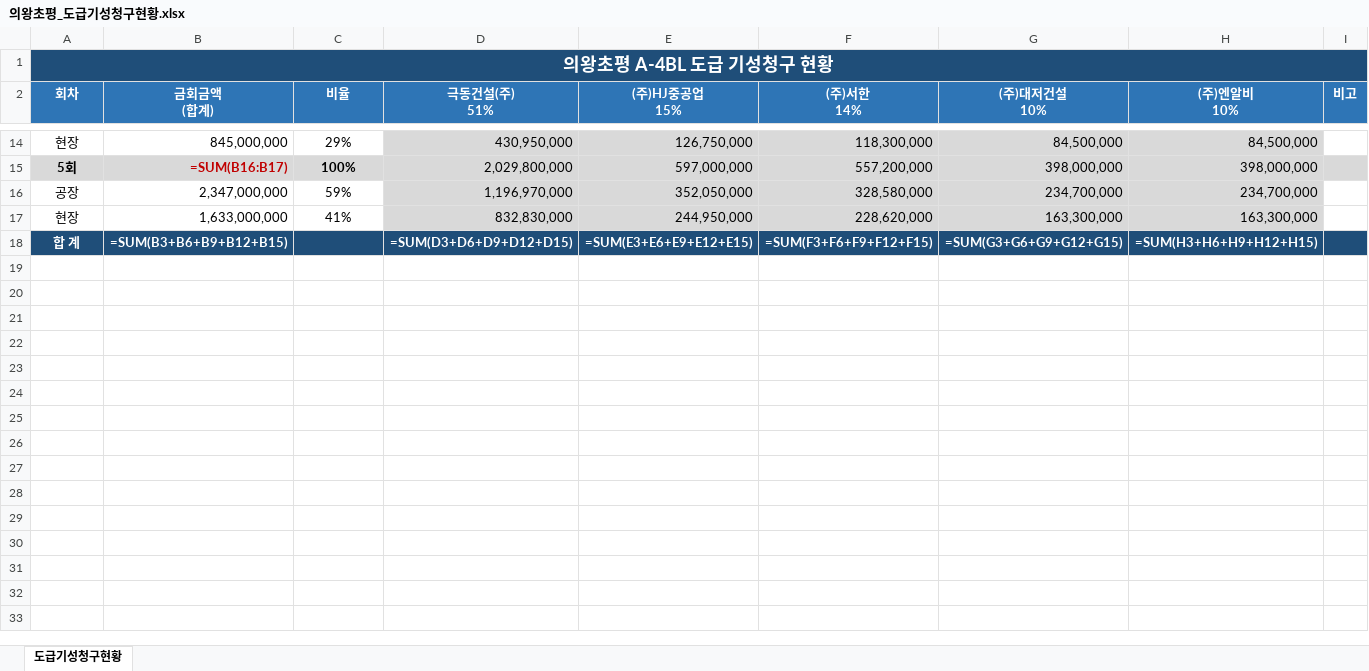
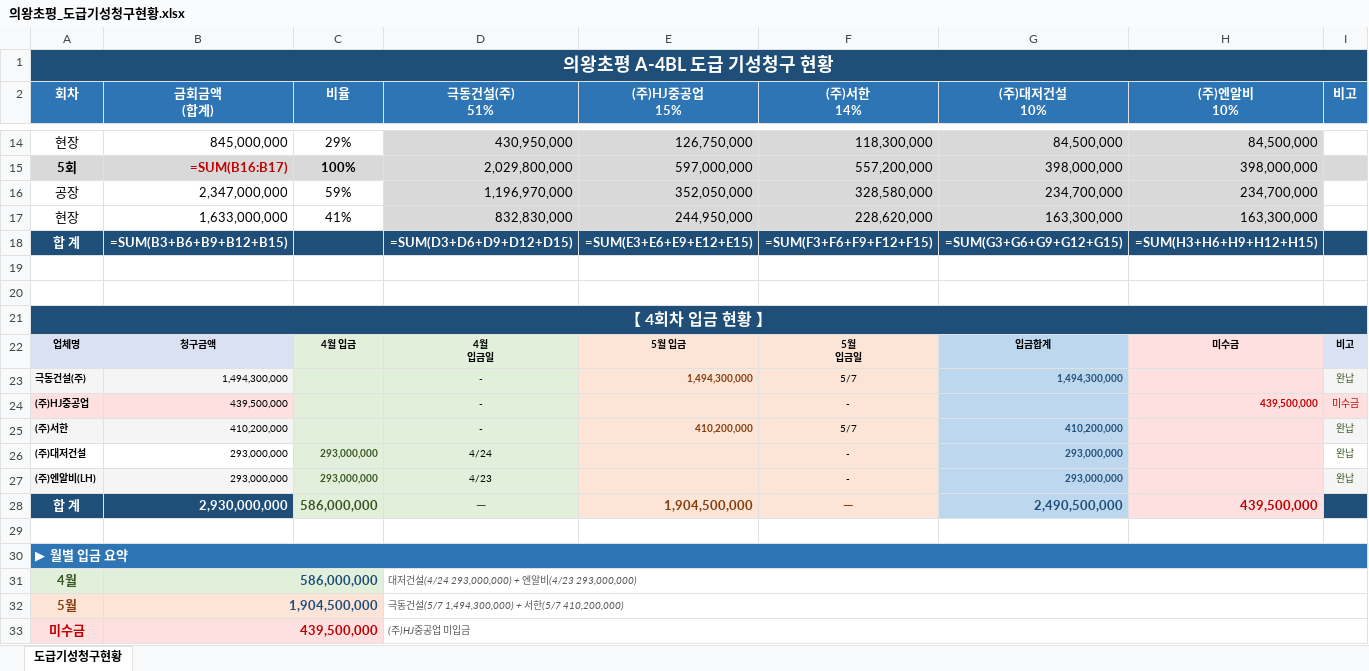
Before and after one commit to kangsoyeong/NRB, an Excel workbook: 의왕초평_도급기성청구현황.xlsx, sheet 도급기성청구현황, drawn as a sheet; only a part is shown, gaps mark what is left out; values as stored, in another font and other column widths than the file's, no borders; formulas without a stored value are shown as written; ↵ is a line break in a cell; the diff names each change by its address in the sheet, - before the commit and + after, or states it on an @@ line.

```diff
--- a/의왕초평_도급기성청구현황.xlsx (sheet 도급기성청구현황)
+++ b/의왕초평_도급기성청구현황.xlsx (sheet 도급기성청구현황)
+row 19: (empty)
+row 20: (empty)
+row 21: 【 4회차 입금 현황 】
+row 22: 업체명 | 청구금액 | 4월 입금 | 4월 ↵ 입금일 | 5월 입금 | 5월 ↵ 입금일 | 입금합계 | 미수금 | 비고
+row 23: 극동건설(주) | 1,494,300,000 |  | - | 1,494,300,000 | 5/7 | 1,494,300,000 |  | 완납
+row 24: (주)HJ중공업 | 439,500,000 |  | - |  | - |  | 439,500,000 | 미수금
+row 25: (주)서한 | 410,200,000 |  | - | 410,200,000 | 5/7 | 410,200,000 |  | 완납
+row 26: (주)대저건설 | 293,000,000 | 293,000,000 | 4/24 |  | - | 293,000,000 |  | 완납
+row 27: (주)엔알비(LH) | 293,000,000 | 293,000,000 | 4/23 |  | - | 293,000,000 |  | 완납
+row 28: 합 계 | 2,930,000,000 | 586,000,000 | — | 1,904,500,000 | — | 2,490,500,000 | 439,500,000
+row 29: (empty)
+row 30: ▶ 월별 입금 요약
+row 31: 4월 | 586,000,000 |  | 대저건설(4/24 293,000,000) + 엔알비(4/23 293,000,000)
+row 32: 5월 | 1,904,500,000 |  | 극동건설(5/7 1,494,300,000) + 서한(5/7 410,200,000)
+row 33: 미수금 | 439,500,000 |  | (주)HJ중공업 미입금
```
Also changed, not shown: 1 other file.
